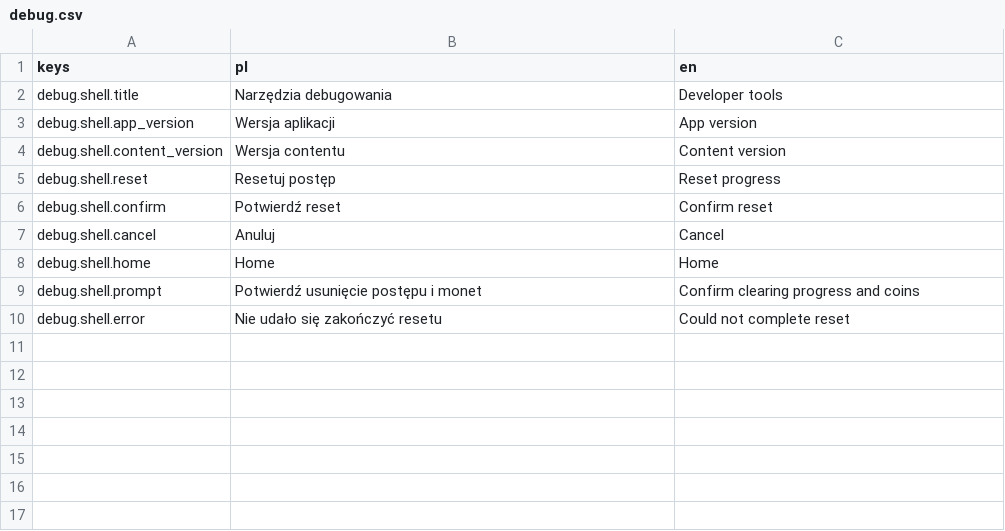
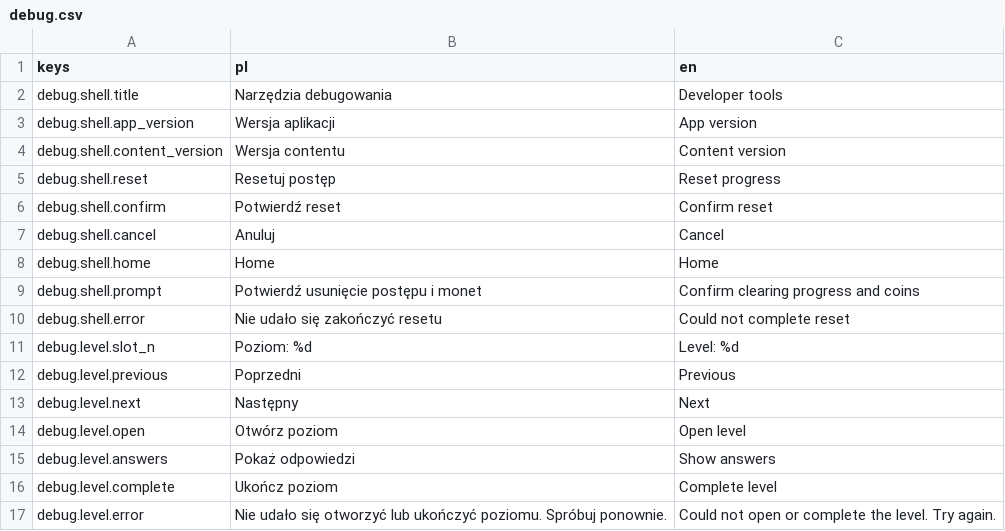
Before and after one commit to krystiangaleczka-tech/World-of-Words, a CSV file: game/locale/debug.csv, drawn as a sheet.

Commit message:
T-0134 feat(features.debug): select inspect and complete levels (#67)
* docs(features.debug): freeze level tooling scope [T-0134]

* feat(features.debug): prepare level tools pending replay clarification [T-0134]

* fix(features.debug): preserve durability across QA completion failures [T-0134]

---------

Co-authored-by: Krystian Gałeczka <krystiangaleczka@MacBook-Air-Krystian.local>

```diff
--- a/game/locale/debug.csv
+++ b/game/locale/debug.csv
@@ -10 +10,8 @@ debug.shell.prompt,Potwierdź usunięcie postępu i monet,Confirm clearing progr
 debug.shell.error,Nie udało się zakończyć resetu,Could not complete reset
+debug.level.slot_n,Poziom: %d,Level: %d
+debug.level.previous,Poprzedni,Previous
+debug.level.next,Następny,Next
+debug.level.open,Otwórz poziom,Open level
+debug.level.answers,Pokaż odpowiedzi,Show answers
+debug.level.complete,Ukończ poziom,Complete level
+debug.level.error,Nie udało się otworzyć lub ukończyć poziomu. Spróbuj ponownie.,Could not open or complete the level. Try again.
```
Also changed, not shown: 6 other files.
